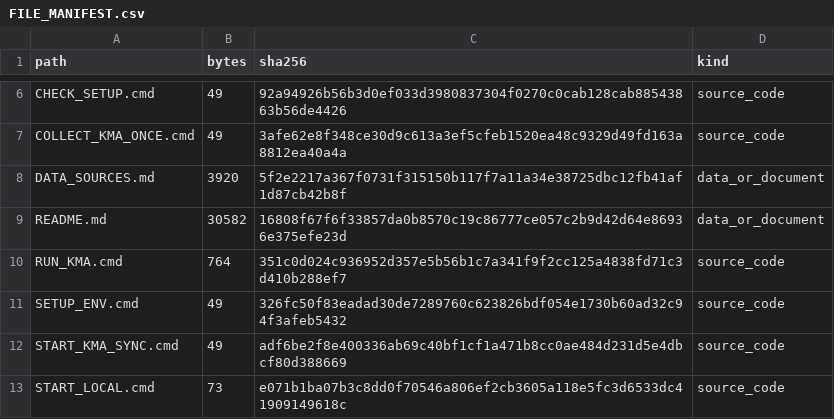
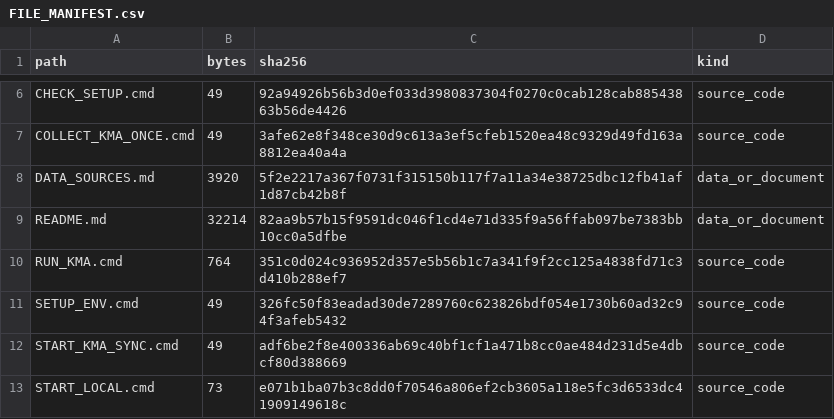
Before and after one commit to Mountain-Challenge-Project/Halla-GeoData, a CSV file: FILE_MANIFEST.csv, drawn as a sheet; only a part is shown, gaps mark what is left out; the diff covers the shown part only.

```diff
--- a/FILE_MANIFEST.csv
+++ b/FILE_MANIFEST.csv
@@ -8,3 +8,3 @@ COLLECT_KMA_ONCE.cmd,49,3afe62e8f348ce30d9c613a3ef5cfeb1520ea48c9329d49fd163a881
 DATA_SOURCES.md,3920,5f2e2217a367f0731f315150b117f7a11a34e38725dbc12fb41af1d87cb42b8f,data_or_document
-README.md,30582,16808f67f6f33857da0b8570c19c86777ce057c2b9d42d64e86936e375efe23d,data_or_document
+README.md,32214,82aa9b57b15f9591dc046f1cd4e71d335f9a56ffab097be7383bb10cc0a5dfbe,data_or_document
 RUN_KMA.cmd,764,351c0d024c936952d357e5b56b1c7a341f9f2cc125a4838fd71c3d410b288ef7,source_code
```
Also changed, not shown: 1 added row and 14 edited cells elsewhere in this file, 9 other files.
